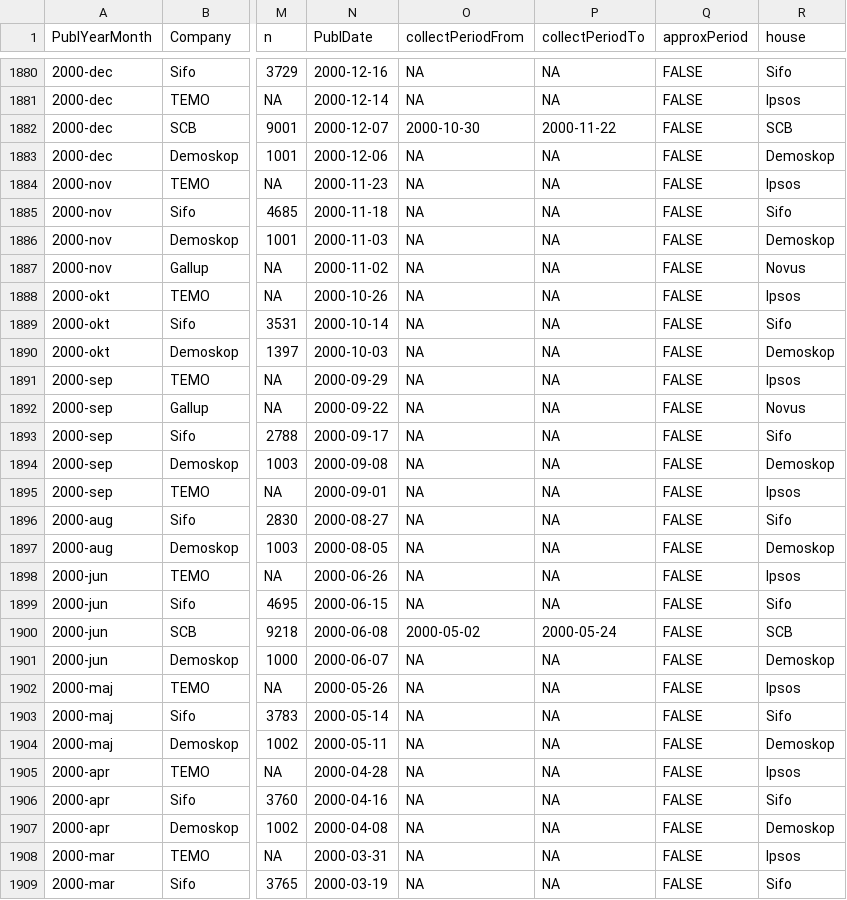
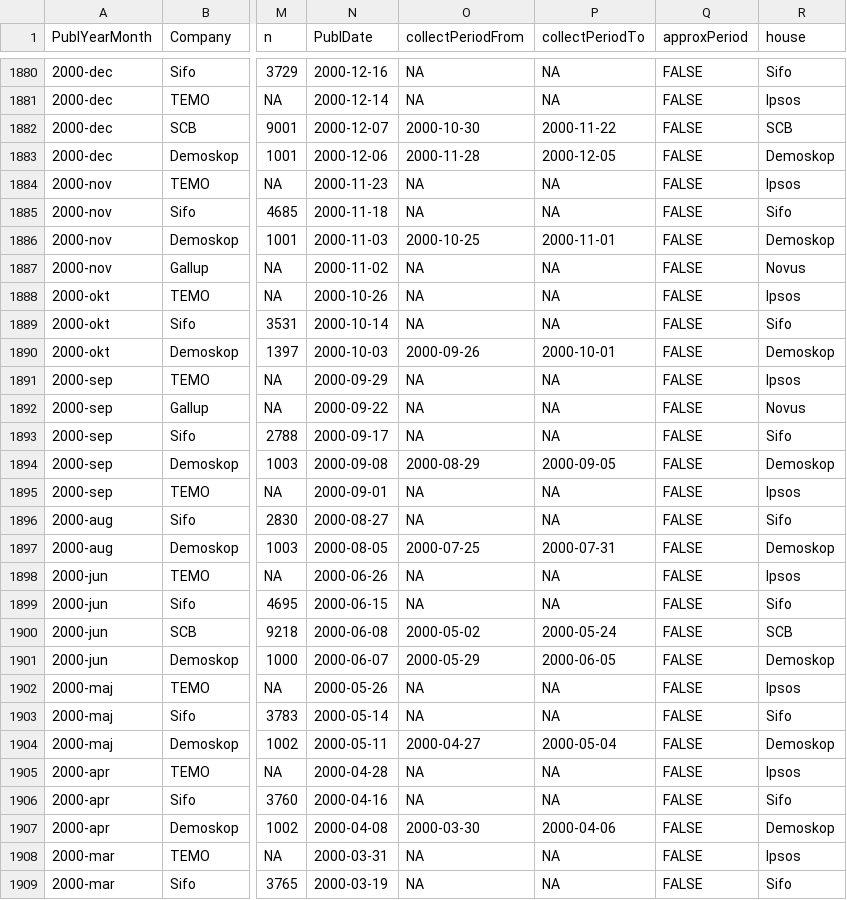
Before and after one commit to MansMeg/SwedishPolls, a CSV file: Data/Polls.csv, drawn as a sheet; only a part is shown, gaps mark what is left out; the diff covers the shown part only; the diff names each change by its address in the sheet, - before the commit and + after, or states it on an @@ line.

Commit message:
Updated dates

```diff
--- a/Data/Polls.csv
+++ b/Data/Polls.csv
-O1883 (collectPeriodFrom): NA
+O1883 (collectPeriodFrom): 2000-11-28
-P1883 (collectPeriodTo): NA
+P1883 (collectPeriodTo): 2000-12-05
-O1886 (collectPeriodFrom): NA
+O1886 (collectPeriodFrom): 2000-10-25
-P1886 (collectPeriodTo): NA
+P1886 (collectPeriodTo): 2000-11-01
-O1890 (collectPeriodFrom): NA
+O1890 (collectPeriodFrom): 2000-09-26
-P1890 (collectPeriodTo): NA
+P1890 (collectPeriodTo): 2000-10-01
-O1894 (collectPeriodFrom): NA
+O1894 (collectPeriodFrom): 2000-08-29
-P1894 (collectPeriodTo): NA
+P1894 (collectPeriodTo): 2000-09-05
-O1897 (collectPeriodFrom): NA
+O1897 (collectPeriodFrom): 2000-07-25
-P1897 (collectPeriodTo): NA
+P1897 (collectPeriodTo): 2000-07-31
-O1901 (collectPeriodFrom): NA
+O1901 (collectPeriodFrom): 2000-05-29
-P1901 (collectPeriodTo): NA
+P1901 (collectPeriodTo): 2000-06-05
-O1904 (collectPeriodFrom): NA
+O1904 (collectPeriodFrom): 2000-04-27
-P1904 (collectPeriodTo): NA
+P1904 (collectPeriodTo): 2000-05-04
-O1907 (collectPeriodFrom): NA
+O1907 (collectPeriodFrom): 2000-03-30
-P1907 (collectPeriodTo): NA
+P1907 (collectPeriodTo): 2000-04-06
```
Also changed, not shown: 48 edited cells elsewhere in this file, Sources/sources.csv.
